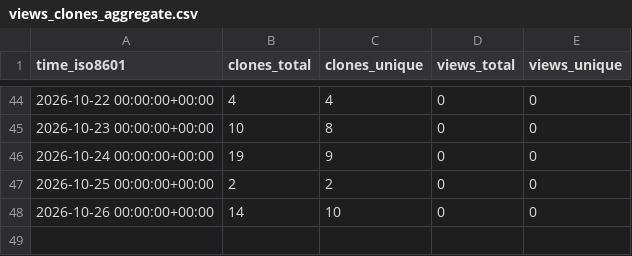
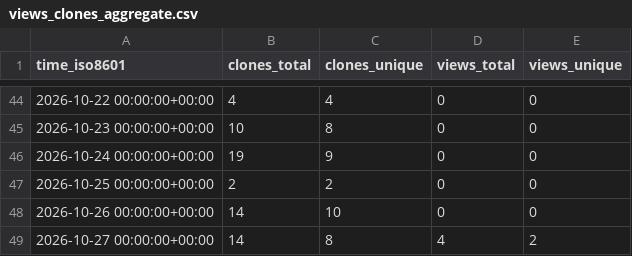
Before and after one commit to alecvs3/aScrobble, a CSV file: alecvs3/aScrobble/ghrs-data/views_clones_aggregate.csv, drawn as a sheet; only a part is shown, gaps mark what is left out; the diff names each change by its address in the sheet, - before the commit and + after, or states it on an @@ line.

```diff
--- a/alecvs3/aScrobble/ghrs-data/views_clones_aggregate.csv
+++ b/alecvs3/aScrobble/ghrs-data/views_clones_aggregate.csv
+row 49: 2026-10-27 00:00:00+00:00 | 14 | 8 | 4 | 2
```
Also changed, not shown: 1 other file.
